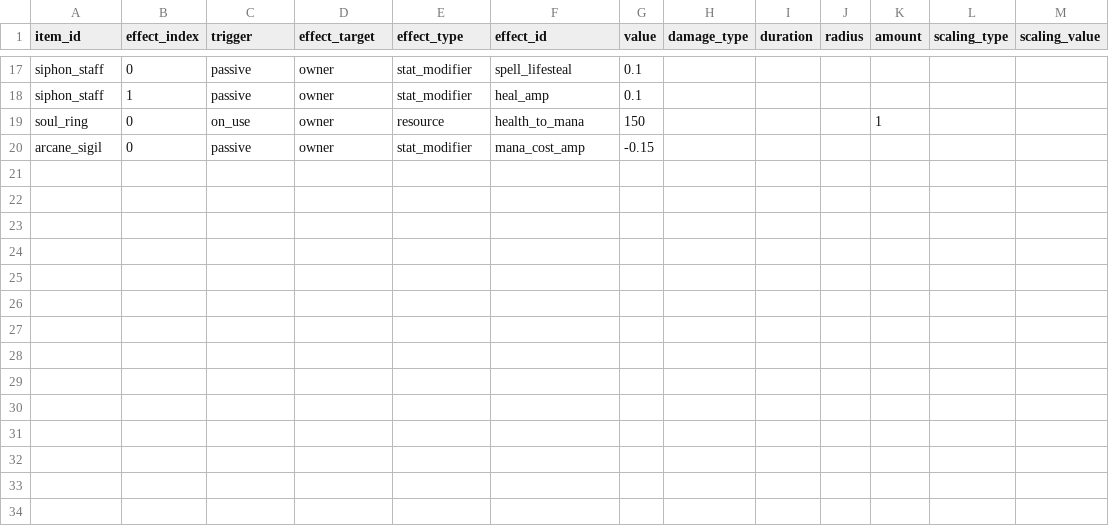
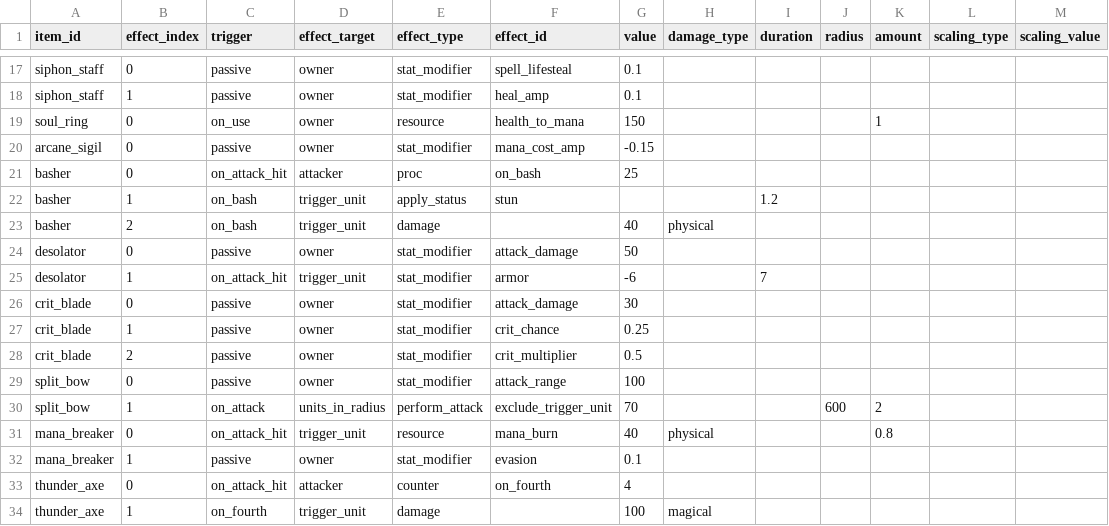
Before and after one commit to ElliotW1999/labyrinth, a CSV file: data/examples/item_effects.csv, drawn as a sheet; only a part is shown, gaps mark what is left out; the diff names each change by its address in the sheet, - before the commit and + after, or states it on an @@ line.

```diff
--- a/data/examples/item_effects.csv
+++ b/data/examples/item_effects.csv
+row 21: basher | 0 | on_attack_hit | attacker | proc | on_bash | 25
+row 22: basher | 1 | on_bash | trigger_unit | apply_status | stun |  |  | 1.2
+row 23: basher | 2 | on_bash | trigger_unit | damage |  | 40 | physical
+row 24: desolator | 0 | passive | owner | stat_modifier | attack_damage | 50
+row 25: desolator | 1 | on_attack_hit | trigger_unit | stat_modifier | armor | -6 |  | 7
+row 26: crit_blade | 0 | passive | owner | stat_modifier | attack_damage | 30
+row 27: crit_blade | 1 | passive | owner | stat_modifier | crit_chance | 0.25
+row 28: crit_blade | 2 | passive | owner | stat_modifier | crit_multiplier | 0.5
+row 29: split_bow | 0 | passive | owner | stat_modifier | attack_range | 100
+row 30: split_bow | 1 | on_attack | units_in_radius | perform_attack | exclude_trigger_unit | 70 |  |  | 600 | 2
+row 31: mana_breaker | 0 | on_attack_hit | trigger_unit | resource | mana_burn | 40 | physical |  |  | 0.8
+row 32: mana_breaker | 1 | passive | owner | stat_modifier | evasion | 0.1
+row 33: thunder_axe | 0 | on_attack_hit | attacker | counter | on_fourth | 4
+row 34: thunder_axe | 1 | on_fourth | trigger_unit | damage |  | 100 | magical
```
Also changed, not shown: data/examples/items.csv, 4 other files.
